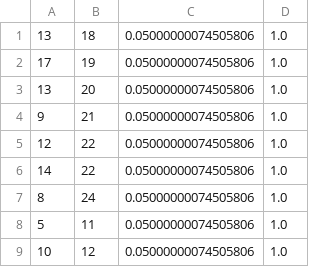
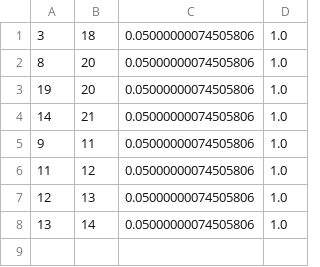
Before and after one commit to Federico-Gil/EA-Network-Optimization, a CSV file: data/newEdges.csv, drawn as a sheet.

```diff
--- a/data/newEdges.csv
+++ b/data/newEdges.csv
@@ -1,9 +1,8 @@
-13, 18, 0.05000000074505806, 1.0
-17, 19, 0.05000000074505806, 1.0
-13, 20, 0.05000000074505806, 1.0
-9, 21, 0.05000000074505806, 1.0
-12, 22, 0.05000000074505806, 1.0
-14, 22, 0.05000000074505806, 1.0
-8, 24, 0.05000000074505806, 1.0
-5, 11, 0.05000000074505806, 1.0
-10, 12, 0.05000000074505806, 1.0
+3, 18, 0.05000000074505806, 1.0
+8, 20, 0.05000000074505806, 1.0
+19, 20, 0.05000000074505806, 1.0
+14, 21, 0.05000000074505806, 1.0
+9, 11, 0.05000000074505806, 1.0
+11, 12, 0.05000000074505806, 1.0
+12, 13, 0.05000000074505806, 1.0
+13, 14, 0.05000000074505806, 1.0
```
Also changed, not shown: 2 other files.
